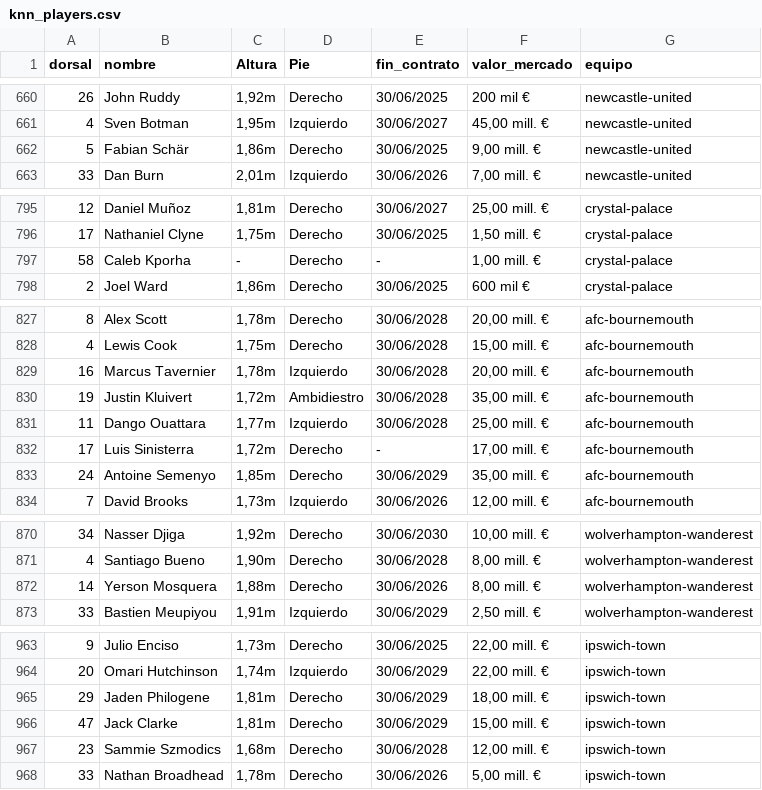
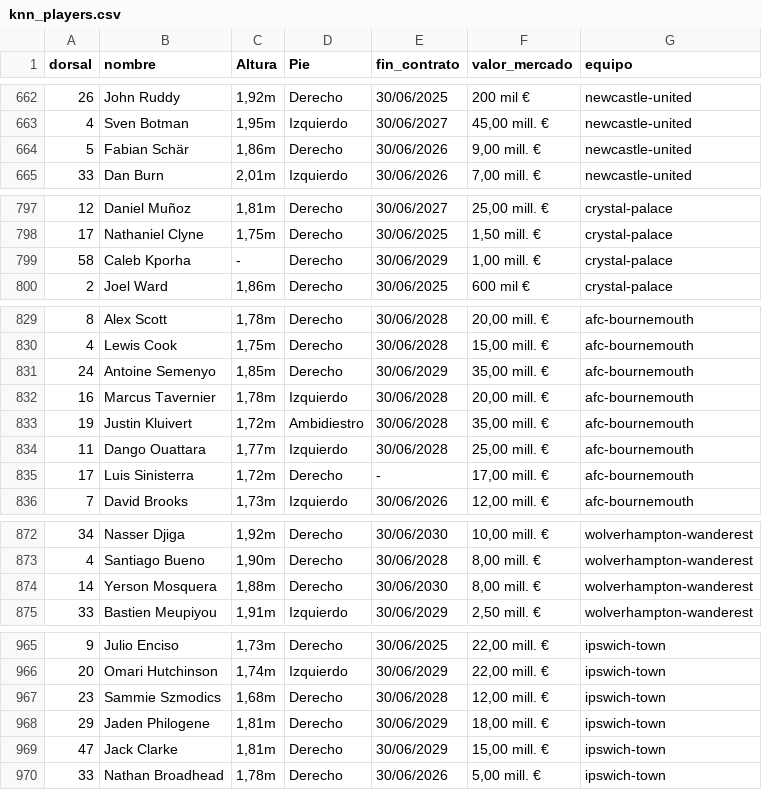
Before and after one commit to ramon20panes/machine_learning, a CSV file: data/stats_players/knn_players.csv, drawn as a sheet; only a part is shown, gaps mark what is left out; the diff covers the shown part only.

```diff
--- a/data/stats_players/knn_players.csv
+++ b/data/stats_players/knn_players.csv
@@ -661,3 +663,3 @@ dorsal,nombre,Altura,Pie,fin_contrato,valor_mercado,equipo
 4,Sven Botman,"1,95m",Izquierdo,30/06/2027,"45,00 mill. €",newcastle-united
-5,Fabian Schär,"1,86m",Derecho,30/06/2025,"9,00 mill. €",newcastle-united
+5,Fabian Schär,"1,86m",Derecho,30/06/2026,"9,00 mill. €",newcastle-united
 33,Dan Burn,"2,01m",Izquierdo,30/06/2026,"7,00 mill. €",newcastle-united
@@ -796,3 +798,3 @@ dorsal,nombre,Altura,Pie,fin_contrato,valor_mercado,equipo
 17,Nathaniel Clyne,"1,75m",Derecho,30/06/2025,"1,50 mill. €",crystal-palace
-58,Caleb Kporha,-,Derecho,-,"1,00 mill. €",crystal-palace
+58,Caleb Kporha,-,Derecho,30/06/2029,"1,00 mill. €",crystal-palace
 2,Joel Ward,"1,86m",Derecho,30/06/2025,600 mil €,crystal-palace
@@ -828,2 +830,3 @@ dorsal,nombre,Altura,Pie,fin_contrato,valor_mercado,equipo
 4,Lewis Cook,"1,75m",Derecho,30/06/2028,"15,00 mill. €",afc-bournemouth
+24,Antoine Semenyo,"1,85m",Derecho,30/06/2029,"35,00 mill. €",afc-bournemouth
 16,Marcus Tavernier,"1,78m",Izquierdo,30/06/2028,"20,00 mill. €",afc-bournemouth
@@ -832,3 +835,2 @@ dorsal,nombre,Altura,Pie,fin_contrato,valor_mercado,equipo
 17,Luis Sinisterra,"1,72m",Derecho,-,"17,00 mill. €",afc-bournemouth
-24,Antoine Semenyo,"1,85m",Derecho,30/06/2029,"35,00 mill. €",afc-bournemouth
 7,David Brooks,"1,73m",Izquierdo,30/06/2026,"12,00 mill. €",afc-bournemouth
@@ -871,3 +873,3 @@ dorsal,nombre,Altura,Pie,fin_contrato,valor_mercado,equipo
 4,Santiago Bueno,"1,90m",Derecho,30/06/2028,"8,00 mill. €",wolverhampton-wanderest
-14,Yerson Mosquera,"1,88m",Derecho,30/06/2026,"8,00 mill. €",wolverhampton-wanderest
+14,Yerson Mosquera,"1,88m",Derecho,30/06/2030,"8,00 mill. €",wolverhampton-wanderest
 33,Bastien Meupiyou,"1,91m",Izquierdo,30/06/2029,"2,50 mill. €",wolverhampton-wanderest
@@ -964,5 +966,5 @@ dorsal,nombre,Altura,Pie,fin_contrato,valor_mercado,equipo
 20,Omari Hutchinson,"1,74m",Izquierdo,30/06/2029,"22,00 mill. €",ipswich-town
+23,Sammie Szmodics,"1,68m",Derecho,30/06/2028,"12,00 mill. €",ipswich-town
 29,Jaden Philogene,"1,81m",Derecho,30/06/2029,"18,00 mill. €",ipswich-town
 47,Jack Clarke,"1,81m",Derecho,30/06/2029,"15,00 mill. €",ipswich-town
-23,Sammie Szmodics,"1,68m",Derecho,30/06/2028,"12,00 mill. €",ipswich-town
 33,Nathan Broadhead,"1,78m",Derecho,30/06/2026,"5,00 mill. €",ipswich-town
```
Also changed, not shown: 3 added rows, 1 removed row, 1 moved row and 10 edited cells elsewhere in this file, data/stats_jornadas/master_liga_atm.csv, data/stats_jornadas/stats_atm_por_partido.csv, 9 other files.
